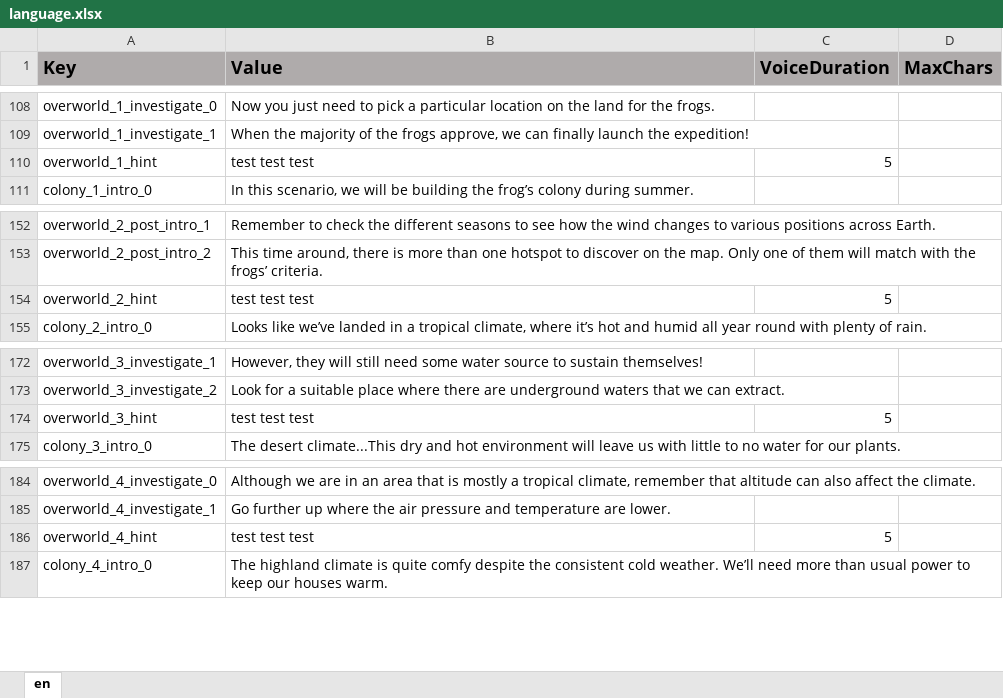
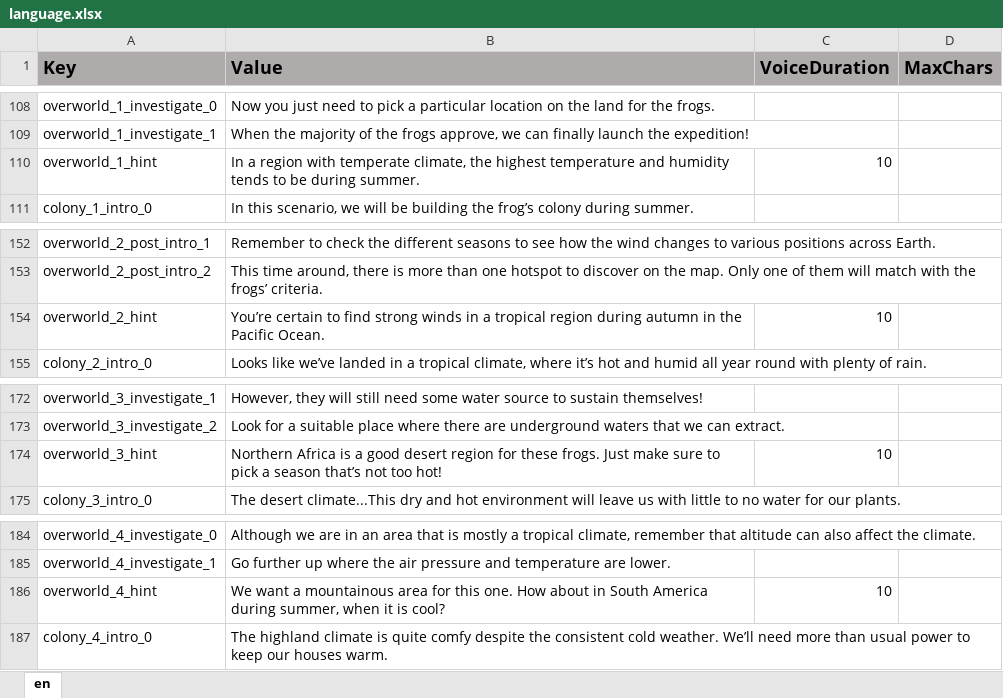
Before and after one commit to ddionisio/LL_ESS2D1, an Excel workbook: Language/language.xlsx, sheet en, drawn as a sheet; only a part is shown, gaps mark what is left out; values as stored, in another font and other column widths than the file's, no borders; the diff names each change by its address in the sheet, - before the commit and + after, or states it on an @@ line.

```diff
--- a/Language/language.xlsx (sheet en)
+++ b/Language/language.xlsx (sheet en)
-B110 (Value): test test test
+B110 (Value): In a region with temperate climate, the highest temperature and humidity tends to be during summer.
-C110 (VoiceDuration): 5
+C110 (VoiceDuration): 10
-B154 (Value): test test test
+B154 (Value): You’re certain to find strong winds in a tropical region during autumn in the Pacific Ocean.
-C154 (VoiceDuration): 5
+C154 (VoiceDuration): 10
-B174 (Value): test test test
+B174 (Value): Northern Africa is a good desert region for these frogs. Just make sure to pick a season that’s not too hot!
-C174 (VoiceDuration): 5
+C174 (VoiceDuration): 10
-B186 (Value): test test test
+B186 (Value): We want a mountainous area for this one. How about in South America during summer, when it is cool?
-C186 (VoiceDuration): 5
+C186 (VoiceDuration): 10
```
Also changed, not shown: 12 other files.
